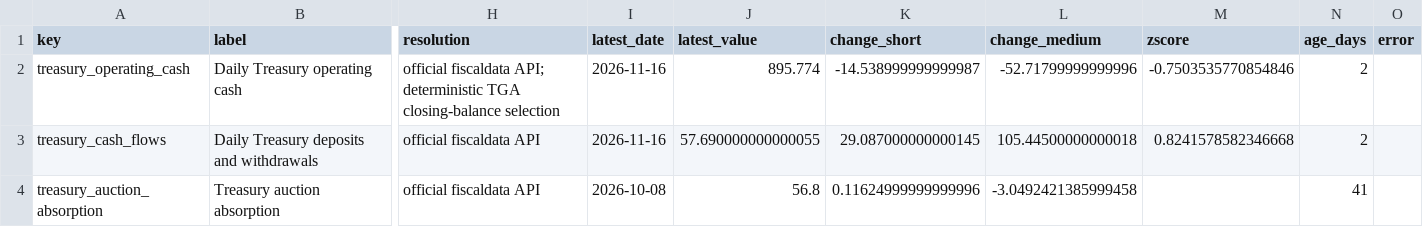
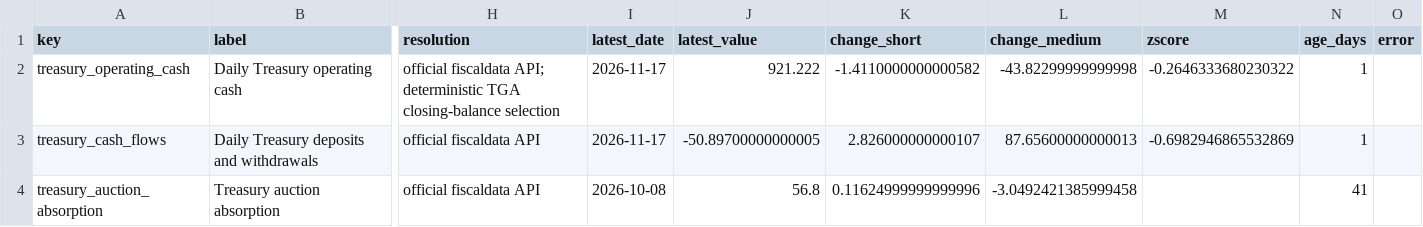
Before and after one commit to sphynxkatt0-arch/cot-report, a CSV file: analysis/model_output/treasury_cash_source_status.csv, drawn as a sheet; only a part is shown, gaps mark what is left out; the diff names each change by its address in the sheet, - before the commit and + after, or states it on an @@ line.

```diff
--- a/analysis/model_output/treasury_cash_source_status.csv
+++ b/analysis/model_output/treasury_cash_source_status.csv
-I2:I3 (latest_date): 2026-11-16
+I2:I3 (latest_date): 2026-11-17
-J2 (latest_value): 895.774
+J2 (latest_value): 921.222
-K2 (change_short): -14.538999999999987
+K2 (change_short): -1.4110000000000582
-L2 (change_medium): -52.71799999999996
+L2 (change_medium): -43.82299999999998
-M2 (zscore): -0.7503535770854846
+M2 (zscore): -0.2646333680230322
-N2:N3 (age_days): 2
+N2:N3 (age_days): 1
-J3 (latest_value): 57.690000000000055
+J3 (latest_value): -50.89700000000005
-K3 (change_short): 29.087000000000145
+K3 (change_short): 2.826000000000107
-L3 (change_medium): 105.44500000000018
+L3 (change_medium): 87.65600000000013
-M3 (zscore): 0.8241578582346668
+M3 (zscore): -0.6982946865532869
```
Also changed, not shown: 13 other files.
